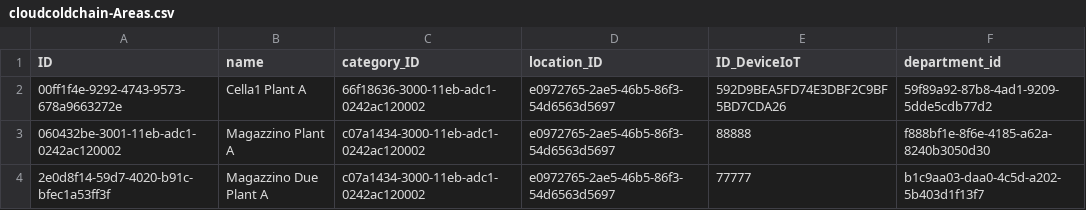
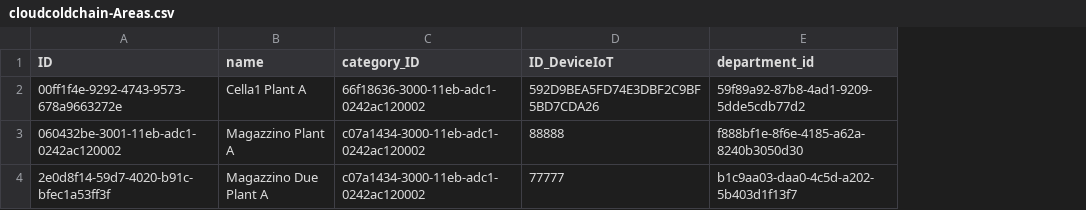
Before and after one commit to AndreaCaretti/Altea, a CSV file: multitenant/db/local_data/cloudcoldchain-Areas.csv, drawn as a sheet; the diff names each change by its address in the sheet, - before the commit and + after, or states it on an @@ line.

Commit message:
Gestione modifiche estrazione Area da OutOfRangeHandlingUnits

```diff
--- a/multitenant/db/local_data/cloudcoldchain-Areas.csv
+++ b/multitenant/db/local_data/cloudcoldchain-Areas.csv
-column D (location_ID), rows 2-4: all e0972765-2ae5-46b5-86f3-54d6563d5697
```
Also changed, not shown: multitenant/db/local_data/cloudcoldchain-OutOfRangeHandlingUnits.csv, 4 other files.
